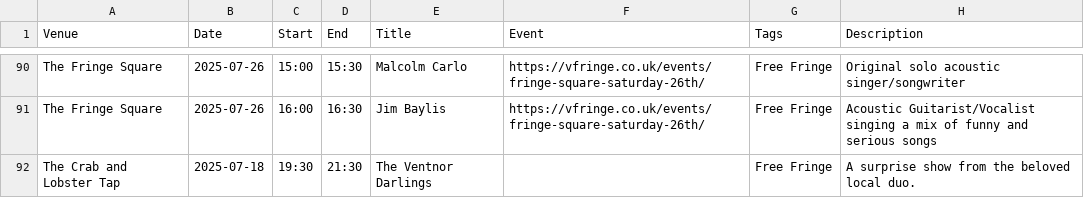
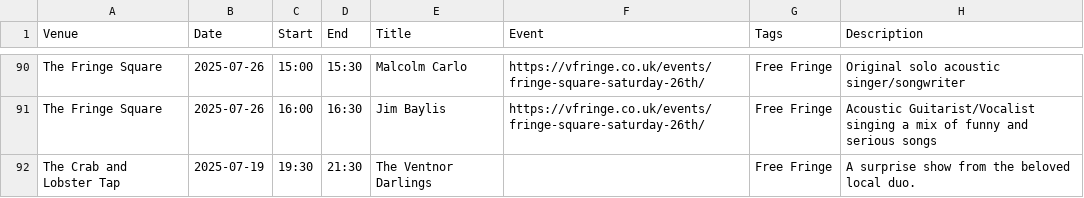
Before and after one commit to cgutteridge/vfringe2023, a TSV file: extras.tsv, drawn as a sheet; only a part is shown, gaps mark what is left out.

Commit message:
update extras

```diff
--- a/extras.tsv
+++ b/extras.tsv
@@ -91,2 +91,2 @@ The Fringe Square	2025-07-26	15:00	15:30	Malcolm Carlo	https://vfringe.co.uk/eve
 The Fringe Square	2025-07-26	16:00	16:30	Jim Baylis	https://vfringe.co.uk/events/fringe-square-saturday-26th/	Free Fringe	Acoustic Guitarist/Vocalist singing a mix of funny and serious songs
-The Crab and Lobster Tap	2025-07-18	19:30	21:30	The Ventnor Darlings		Free Fringe	A surprise show from the beloved local duo.
+The Crab and Lobster Tap	2025-07-19	19:30	21:30	The Ventnor Darlings		Free Fringe	A surprise show from the beloved local duo.
```
